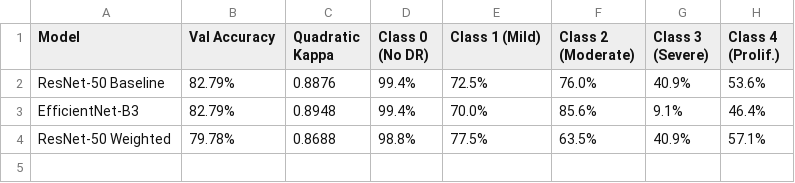
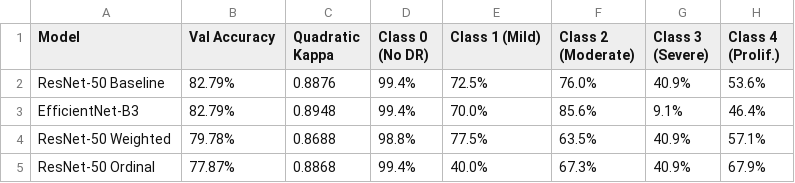
Before and after one commit to mchlbblv/diabetic-retinopathy, a CSV file: model_comparison.csv, drawn as a sheet.

Commit message:
Added ordinal regression model, updated evaluation file

```diff
--- a/model_comparison.csv
+++ b/model_comparison.csv
@@ -4 +4,2 @@ EfficientNet-B3,82.79%,0.8948,99.4%,70.0%,85.6%,9.1%,46.4%
 ResNet-50 Weighted,79.78%,0.8688,98.8%,77.5%,63.5%,40.9%,57.1%
+ResNet-50 Ordinal,77.87%,0.8868,99.4%,40.0%,67.3%,40.9%,67.9%
```
Also changed, not shown: 3 other files.
